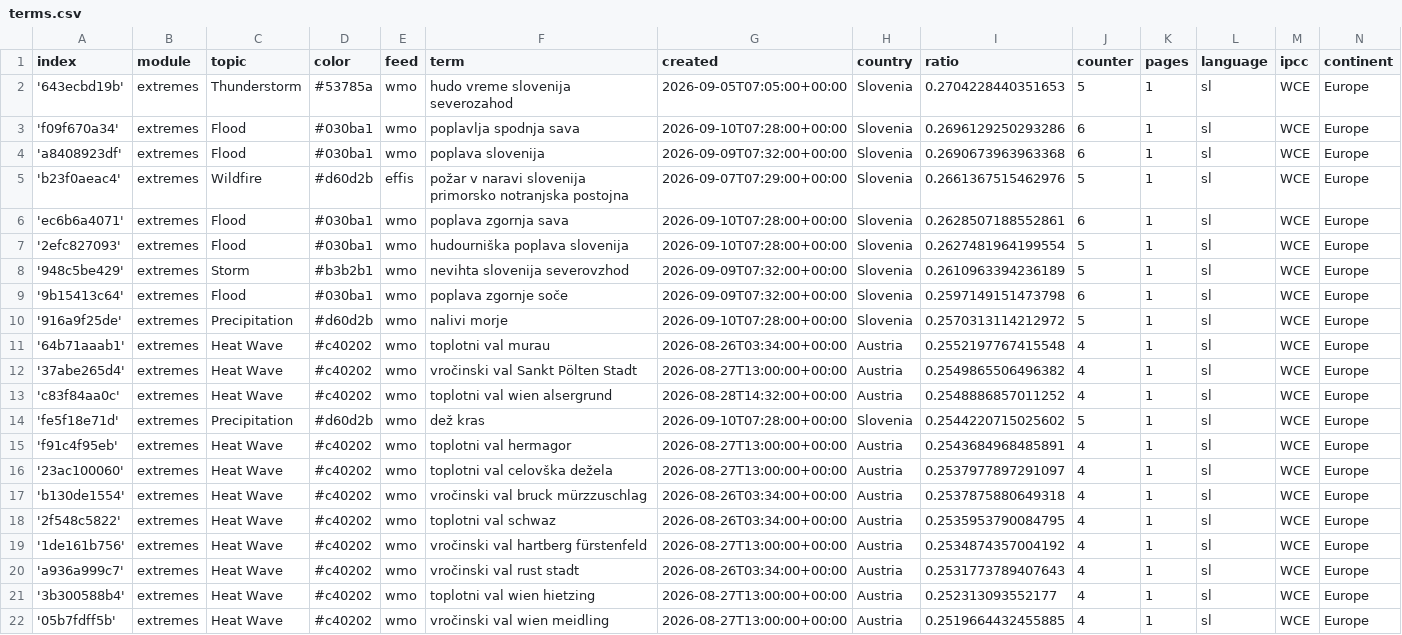
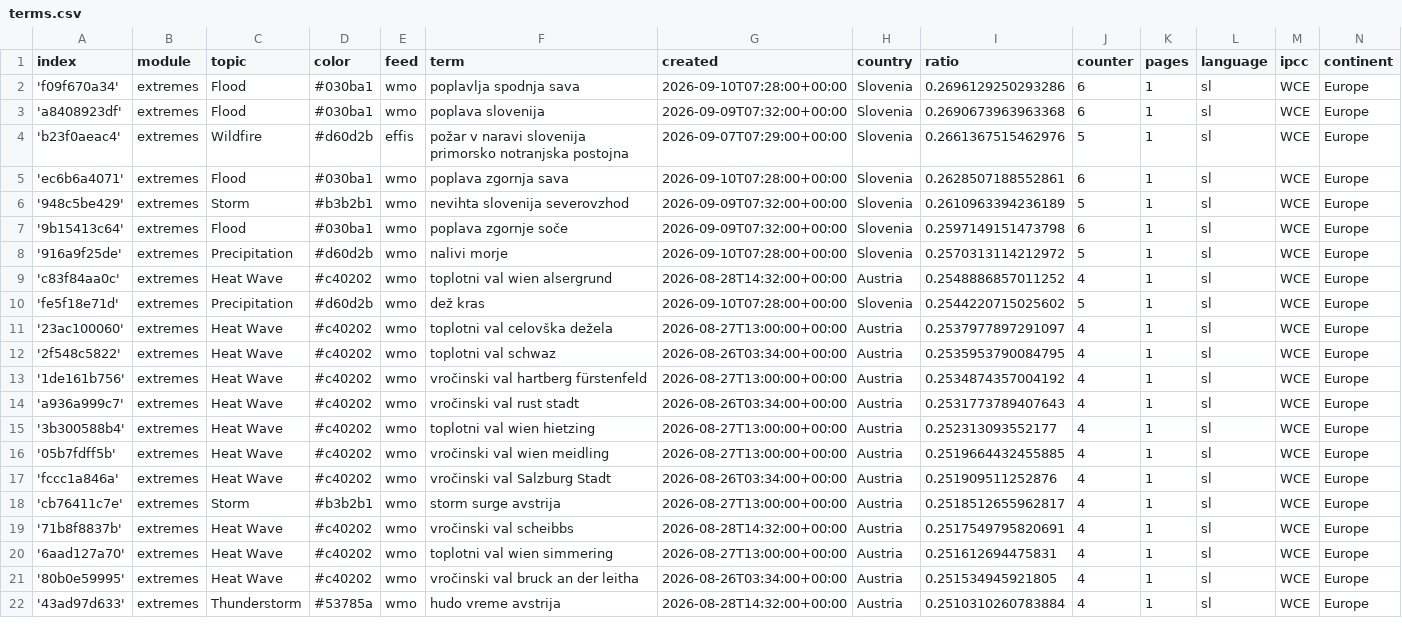
Before and after one commit to alime78-news/slowenienExtremes, a CSV file: terms.csv, drawn as a sheet; only a part is shown; the shorter side is filled out with more unchanged rows; removed rows and columns are numbered as before the commit, all else as after; the diff covers the shown part only; the diff names each change by its address in the sheet, - before the commit and + after, or states it on an @@ line.

```diff
--- a/terms.csv
+++ b/terms.csv
-row 2: '643ecbd19b' | extremes | Thunderstorm | #53785a | wmo | hudo vreme slovenija severozahod | 2026-09-05T07:05:00+00:00 | Slovenia | 0.2704228440351653 | 5 | 1 | sl | WCE | Europe
-row 7: '2efc827093' | extremes | Flood | #030ba1 | wmo | hudourniška poplava slovenija | 2026-09-10T07:28:00+00:00 | Slovenia | 0.2627481964199554 | 5 | 1 | sl | WCE | Europe
-row 11: '64b71aaab1' | extremes | Heat Wave | #c40202 | wmo | toplotni val murau | 2026-08-26T03:34:00+00:00 | Austria | 0.2552197767415548 | 4 | 1 | sl | WCE | Europe
-row 12: '37abe265d4' | extremes | Heat Wave | #c40202 | wmo | vročinski val Sankt Pölten Stadt | 2026-08-27T13:00:00+00:00 | Austria | 0.2549865506496382 | 4 | 1 | sl | WCE | Europe
-row 15: 'f91c4f95eb' | extremes | Heat Wave | #c40202 | wmo | toplotni val hermagor | 2026-08-27T13:00:00+00:00 | Austria | 0.2543684968485891 | 4 | 1 | sl | WCE | Europe
-row 17: 'b130de1554' | extremes | Heat Wave | #c40202 | wmo | vročinski val bruck mürzzuschlag | 2026-08-26T03:34:00+00:00 | Austria | 0.2537875880649318 | 4 | 1 | sl | WCE | Europe
```
Also changed, not shown: 1 added row, 5 removed rows and 11 edited cells elsewhere in this file.
